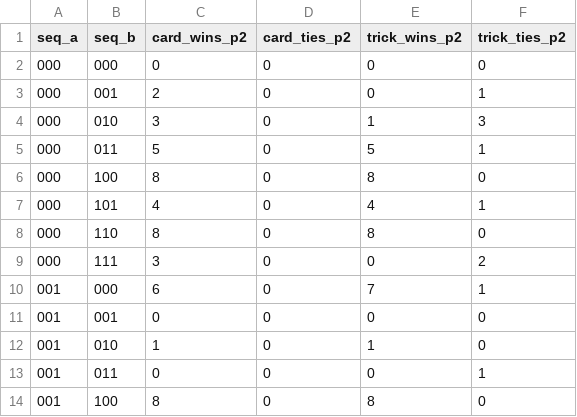
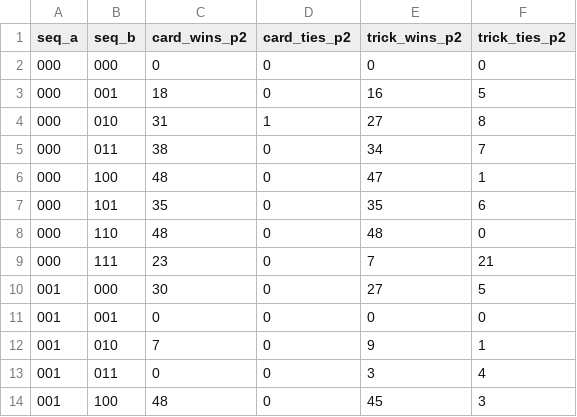
Before and after one commit to 11helenab/project_penney, a CSV file: data/heatmap_data.csv, drawn as a sheet; only a part is shown; the diff covers the shown part only.

Commit message:
adding heatmap code

```diff
--- a/data/heatmap_data.csv
+++ b/data/heatmap_data.csv
@@ -2,13 +2,13 @@ seq_a,seq_b,card_wins_p2,card_ties_p2,trick_wins_p2,trick_ties_p2
 000,000,0,0,0,0
-000,001,2,0,0,1
-000,010,3,0,1,3
-000,011,5,0,5,1
-000,100,8,0,8,0
-000,101,4,0,4,1
-000,110,8,0,8,0
-000,111,3,0,0,2
-001,000,6,0,7,1
+000,001,18,0,16,5
+000,010,31,1,27,8
+000,011,38,0,34,7
+000,100,48,0,47,1
+000,101,35,0,35,6
+000,110,48,0,48,0
+000,111,23,0,7,21
+001,000,30,0,27,5
 001,001,0,0,0,0
-001,010,1,0,1,0
-001,011,0,0,0,1
-001,100,8,0,8,0
+001,010,7,0,9,1
+001,011,0,0,3,4
+001,100,48,0,45,3
```
Also changed, not shown: 2 added rows, 2 removed rows and 126 edited cells elsewhere in this file, 6 other files.
